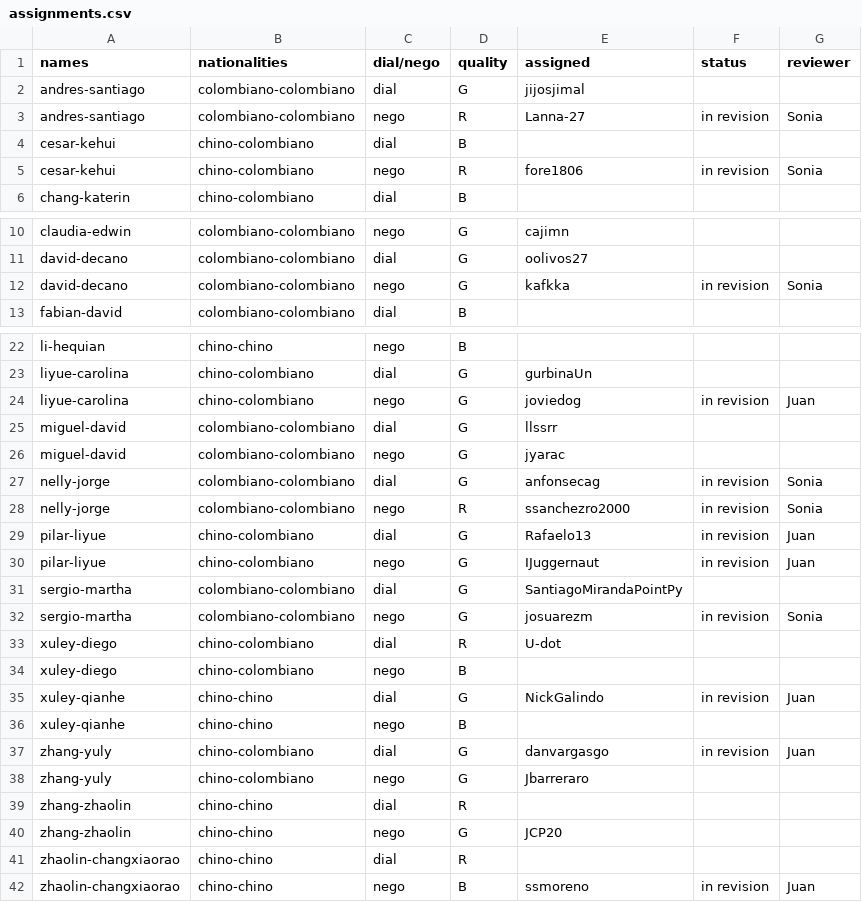
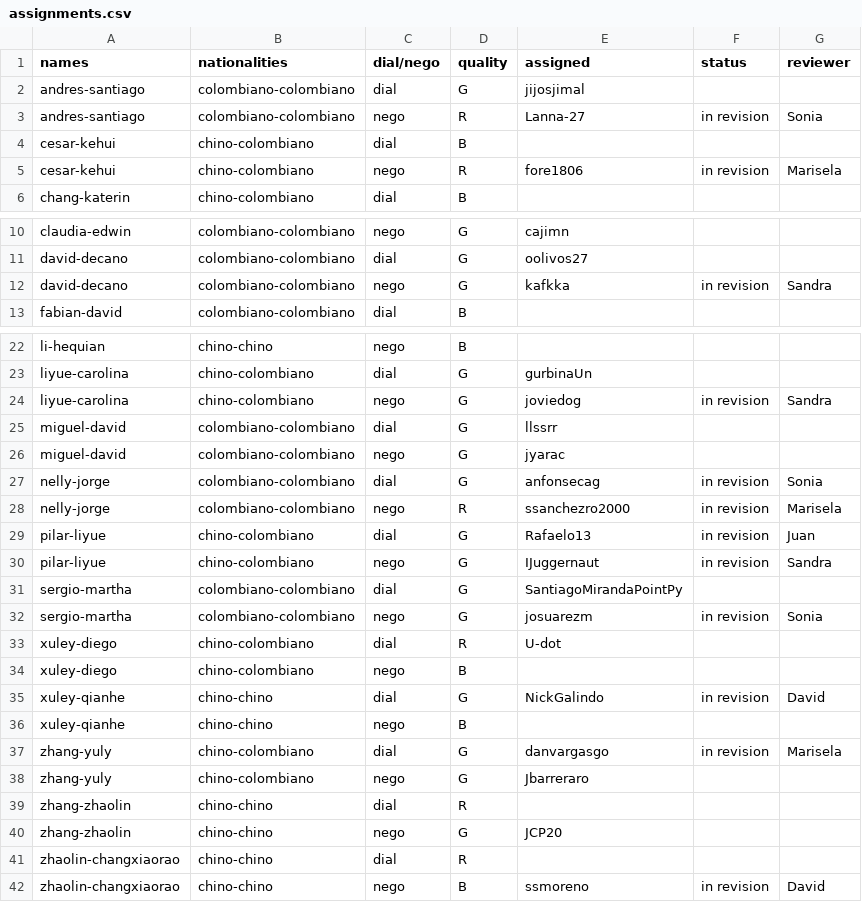
Before and after one commit to oolivos27/Allignment, a CSV file: assignments.csv, drawn as a sheet; only a part is shown, gaps mark what is left out; the diff covers the shown part only.

Commit message:
Update assignments.csv

```diff
--- a/assignments.csv
+++ b/assignments.csv
@@ -4,3 +4,3 @@ andres-santiago,colombiano-colombiano,nego,R,Lanna-27,in revision,Sonia
 cesar-kehui,chino-colombiano,dial,B,,,
-cesar-kehui,chino-colombiano,nego,R,fore1806,in revision,Sonia
+cesar-kehui,chino-colombiano,nego,R,fore1806,in revision,Marisela
 chang-katerin,chino-colombiano,dial,B,,,
@@ -11,3 +11,3 @@ claudia-edwin,colombiano-colombiano,nego,G,cajimn,,
 david-decano,colombiano-colombiano,dial,G,oolivos27,,
-david-decano,colombiano-colombiano,nego,G,kafkka,in revision,Sonia
+david-decano,colombiano-colombiano,nego,G,kafkka,in revision,Sandra
 fabian-david,colombiano-colombiano,dial,B,,,
@@ -23,3 +23,3 @@ li-hequian,chino-chino,nego,B,,,
 liyue-carolina,chino-colombiano,dial,G,gurbinaUn,,
-liyue-carolina,chino-colombiano,nego,G,joviedog,in revision,Juan
+liyue-carolina,chino-colombiano,nego,G,joviedog,in revision,Sandra
 miguel-david,colombiano-colombiano,dial,G,llssrr,,
@@ -27,5 +27,5 @@ miguel-david,colombiano-colombiano,nego,G,jyarac ,,
 nelly-jorge,colombiano-colombiano,dial,G,anfonsecag,in revision,Sonia
-nelly-jorge,colombiano-colombiano,nego,R,ssanchezro2000,in revision,Sonia
+nelly-jorge,colombiano-colombiano,nego,R,ssanchezro2000,in revision,Marisela
 pilar-liyue,chino-colombiano,dial,G,Rafaelo13,in revision,Juan
-pilar-liyue,chino-colombiano,nego,G,IJuggernaut,in revision,Juan
+pilar-liyue,chino-colombiano,nego,G,IJuggernaut,in revision,Sandra
 sergio-martha,colombiano-colombiano,dial,G,SantiagoMirandaPointPy,,
@@ -34,5 +34,5 @@ xuley-diego,chino-colombiano,dial,R,U-dot,,
 xuley-diego,chino-colombiano,nego,B,,,
-xuley-qianhe,chino-chino,dial,G,NickGalindo,in revision,Juan
+xuley-qianhe,chino-chino,dial,G,NickGalindo,in revision,David
 xuley-qianhe,chino-chino,nego,B,,,
-zhang-yuly,chino-colombiano,dial,G,danvargasgo,in revision,Juan
+zhang-yuly,chino-colombiano,dial,G,danvargasgo,in revision,Marisela
 zhang-yuly,chino-colombiano,nego,G,Jbarreraro,,
@@ -41,2 +41,2 @@ zhang-zhaolin,chino-chino,nego,G,JCP20,,
 zhaolin-changxiaorao,chino-chino,dial,R,,,
-zhaolin-changxiaorao,chino-chino,nego,B,ssmoreno,in revision,Juan
+zhaolin-changxiaorao,chino-chino,nego,B,ssmoreno,in revision,David
```
Also changed, not shown: 1 edited cell elsewhere in this file.
